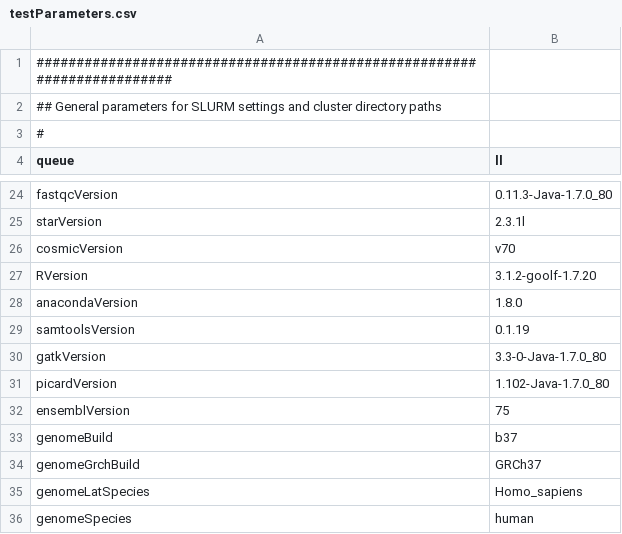
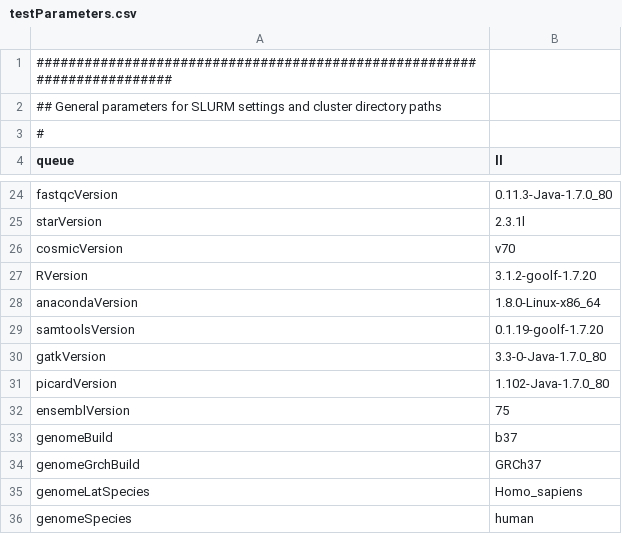
Before and after one commit to molgenis/molgenis-pipelines, a CSV file: compute5/Public_RNA-seq_genotypeCalling/testParameters.csv, drawn as a sheet; only a part is shown, gaps mark what is left out.

Commit message:
Remove 'set -x' and 'set -u' from protocols. Put correct module version for SAMtools and Anaconda in parameter file

```diff
--- a/compute5/Public_RNA-seq_genotypeCalling/testParameters.csv
+++ b/compute5/Public_RNA-seq_genotypeCalling/testParameters.csv
@@ -27,4 +27,4 @@ cosmicVersion,v70
 RVersion,3.1.2-goolf-1.7.20
-anacondaVersion,1.8.0
-samtoolsVersion,0.1.19
+anacondaVersion,1.8.0-Linux-x86_64
+samtoolsVersion,0.1.19-goolf-1.7.20
 gatkVersion,3.3-0-Java-1.7.0_80
```
Also changed, not shown: 14 other files.
